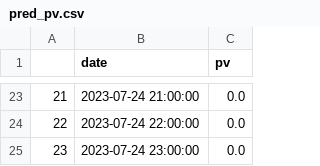
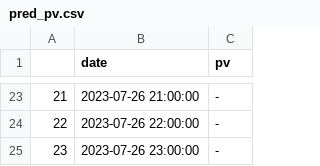
Before and after one commit to city256/lvdc, a CSV file: pred_pv.csv, drawn as a sheet; only a part is shown, gaps mark what is left out; the diff covers the shown part only.

```diff
--- a/pred_pv.csv
+++ b/pred_pv.csv
@@ -23,3 +23,3 @@
-21,2023-07-24 21:00:00,0.0
-22,2023-07-24 22:00:00,0.0
-23,2023-07-24 23:00:00,0.0
+21,2023-07-26 21:00:00,-
+22,2023-07-26 22:00:00,-
+23,2023-07-26 23:00:00,-
```
Also changed, not shown: 34 edited cells elsewhere in this file, pred_load.csv, 7 other files.
